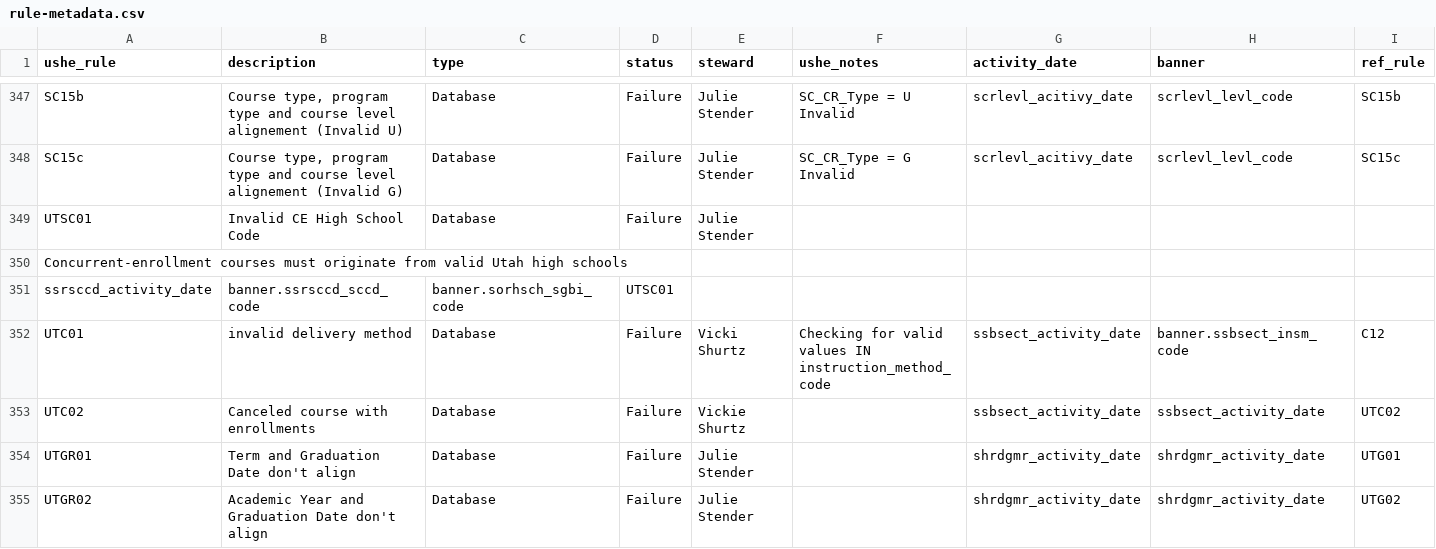
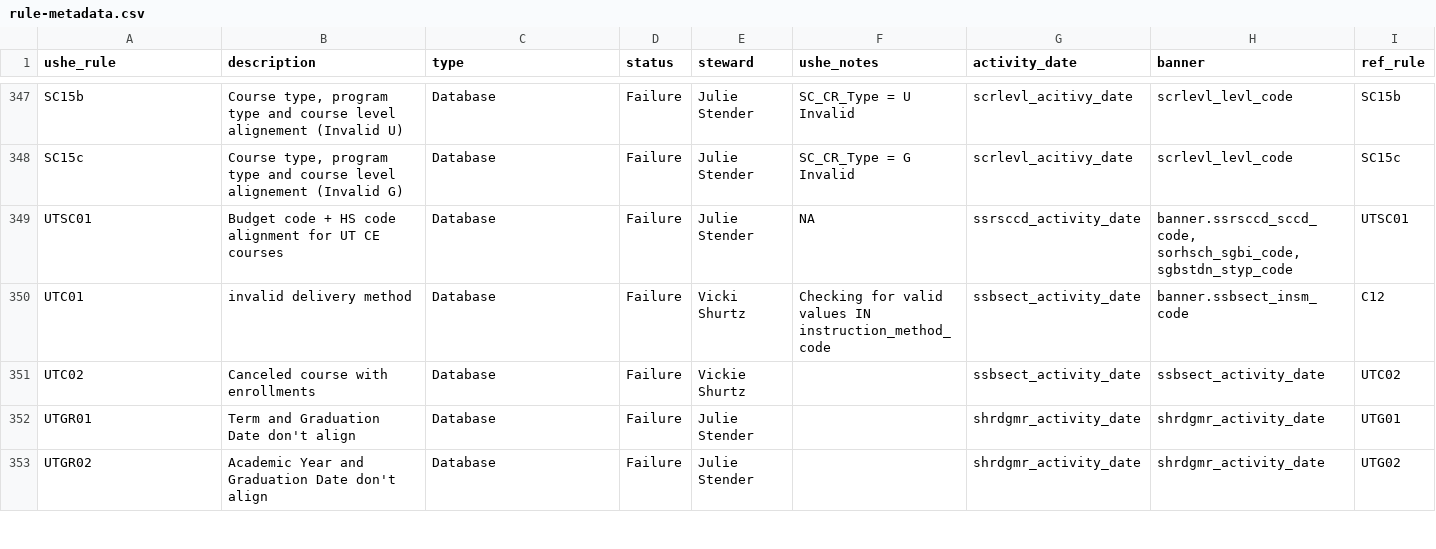
Before and after one commit to ut-effectiveness/utValidateR, a CSV file: sandbox/rule-metadata.csv, drawn as a sheet; only a part is shown, gaps mark what is left out.

Commit message:
fixing UTSC01

```diff
--- a/sandbox/rule-metadata.csv
+++ b/sandbox/rule-metadata.csv
@@ -357,5 +357,3 @@ SC15b,"Course type, program type and course level alignement (Invalid U)",Databa
 SC15c,"Course type, program type and course level alignement (Invalid G)",Database,Failure,Julie Stender,SC_CR_Type = G Invalid,scrlevl_acitivy_date,scrlevl_levl_code,SC15c
-UTSC01,"Invalid CE High School Code",Database,Failure,Julie Stender,
-Concurrent-enrollment courses must originate from valid Utah high schools,
-ssrsccd_activity_date,banner.ssrsccd_sccd_code, banner.sorhsch_sgbi_code,UTSC01
+UTSC01,Budget code + HS code alignment for UT CE courses,Database,Failure,Julie Stender,NA,ssrsccd_activity_date,"banner.ssrsccd_sccd_code, sorhsch_sgbi_code, sgbstdn_styp_code",UTSC01
 UTC01,invalid delivery method,Database,Failure,Vicki Shurtz,Checking for valid values IN instruction_method_code,ssbsect_activity_date,banner.ssbsect_insm_code,C12
```
Also changed, not shown: 1 other file.
